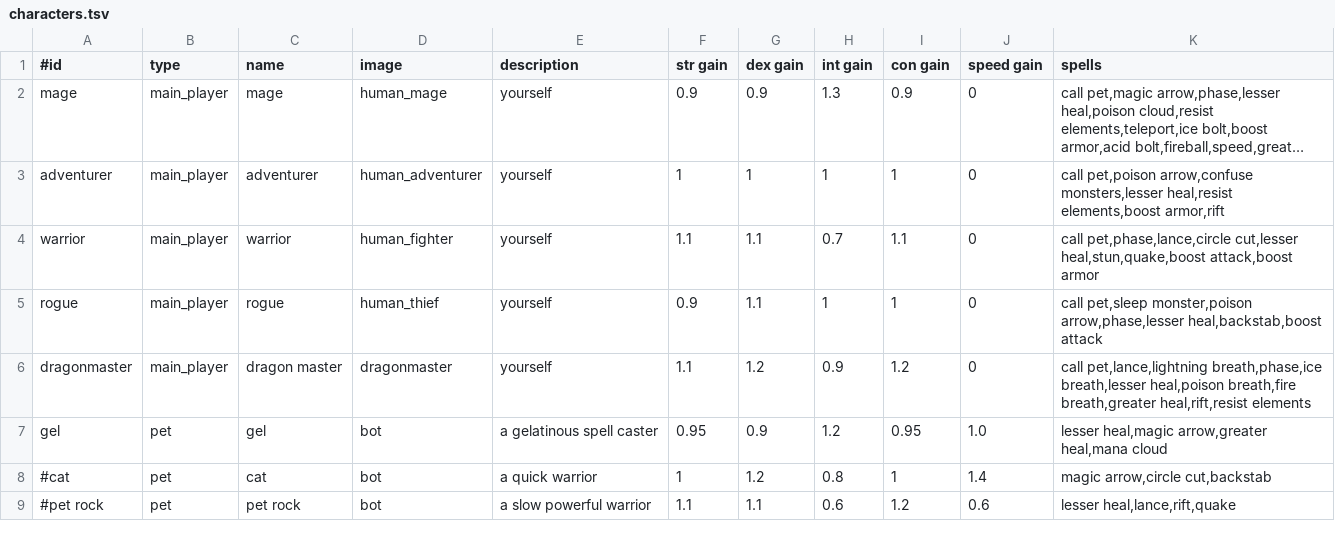
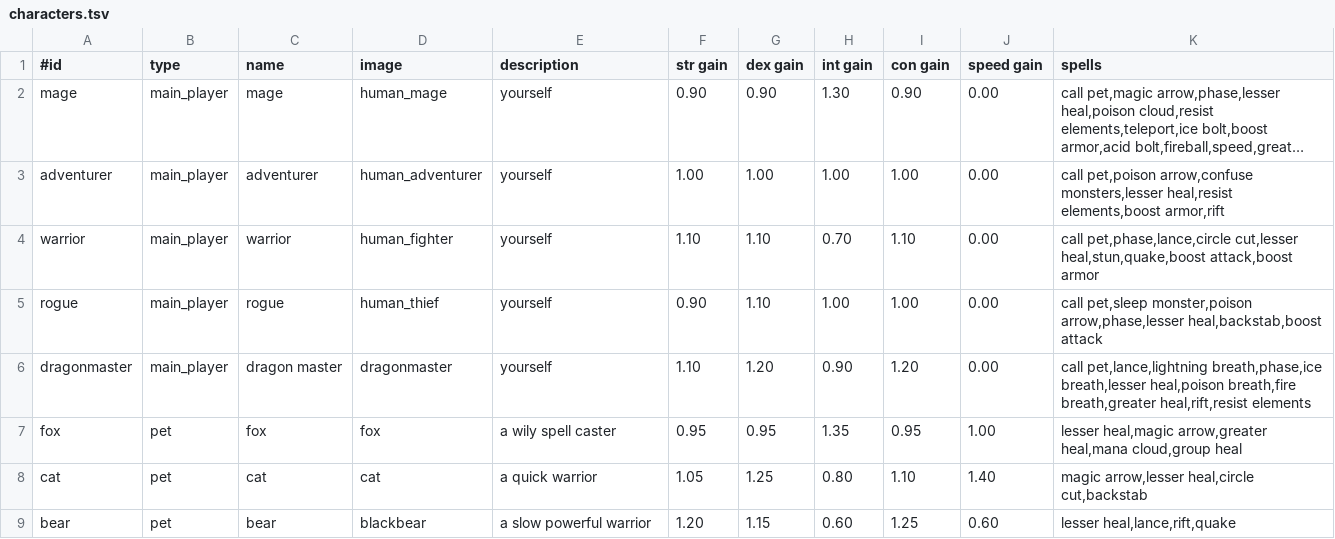
Before and after one commit to jonathanacross/pow, a TSV file: src/main/resources/data/characters.tsv, drawn as a sheet; long unchanged cells end in …; removed rows and columns are numbered as before the commit, all else as after; the diff names each change by its address in the sheet, - before the commit and + after, or states it on an @@ line.

```diff
--- a/src/main/resources/data/characters.tsv
+++ b/src/main/resources/data/characters.tsv
-F2 (str gain): 0.9
+F2 (str gain): 0.90
-G2 (dex gain): 0.9
+G2 (dex gain): 0.90
-H2 (int gain): 1.3
+H2 (int gain): 1.30
-I2 (con gain): 0.9
+I2 (con gain): 0.90
-J2:J6 (speed gain): 0
+J2:J6 (speed gain): 0.00
-F3 (str gain): 1
+F3 (str gain): 1.00
-G3 (dex gain): 1
+G3 (dex gain): 1.00
-H3 (int gain): 1
+H3 (int gain): 1.00
-I3 (con gain): 1
+I3 (con gain): 1.00
-F4 (str gain): 1.1
+F4 (str gain): 1.10
-G4:G5 (dex gain): 1.1
+G4:G5 (dex gain): 1.10
-H4 (int gain): 0.7
+H4 (int gain): 0.70
-I4 (con gain): 1.1
+I4 (con gain): 1.10
-F5 (str gain): 0.9
+F5 (str gain): 0.90
-H5 (int gain): 1
+H5 (int gain): 1.00
-I5 (con gain): 1
+I5 (con gain): 1.00
-F6 (str gain): 1.1
+F6 (str gain): 1.10
-G6 (dex gain): 1.2
+G6 (dex gain): 1.20
-H6 (int gain): 0.9
+H6 (int gain): 0.90
-I6 (con gain): 1.2
+I6 (con gain): 1.20
-row 7: gel | pet | gel | bot | a gelatinous spell caster | 0.95 | 0.9 | 1.2 | 0.95 | 1.0 | lesser heal,magic arrow,greater heal,mana cloud
-row 8: #cat | pet | cat | bot | a quick warrior | 1 | 1.2 | 0.8 | 1 | 1.4 | magic arrow,circle cut,backstab
-row 9: #pet rock | pet | pet rock | bot | a slow powerful warrior | 1.1 | 1.1 | 0.6 | 1.2 | 0.6 | lesser heal,lance,rift,quake
+row 7: fox | pet | fox | fox | a wily spell caster | 0.95 | 0.95 | 1.35 | 0.95 | 1.00 | lesser heal,magic arrow,greater heal,mana cloud,group heal
+row 8: cat | pet | cat | cat | a quick warrior | 1.05 | 1.25 | 0.80 | 1.10 | 1.40 | magic arrow,lesser heal,circle cut,backstab
+row 9: bear | pet | bear | blackbear | a slow powerful warrior | 1.20 | 1.15 | 0.60 | 1.25 | 0.60 | lesser heal,lance,rift,quake
```
Also changed, not shown: src/main/resources/data/32x32.tsv, 1 other file.
